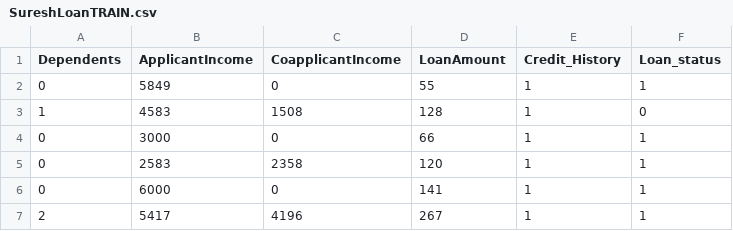
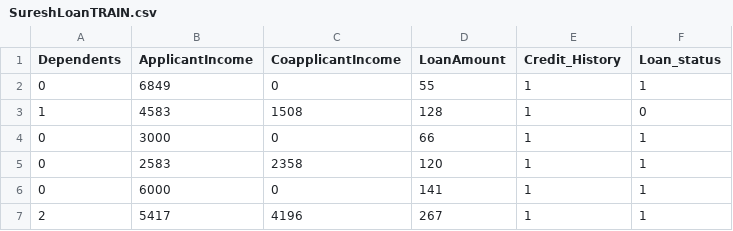
Before and after one commit to tammanask24/Test, a CSV file: SureshLoanTRAIN.csv, drawn as a sheet; only a part is shown.

Commit message:
Update SureshLoanTRAIN.csv

```diff
--- a/SureshLoanTRAIN.csv
+++ b/SureshLoanTRAIN.csv
@@ -1,3 +1,3 @@
 Dependents,ApplicantIncome,CoapplicantIncome,LoanAmount,Credit_History,Loan_status
-0,5849,0,55,1,1
+0,6849,0,55,1,1
 1,4583,1508,128,1,0
```
